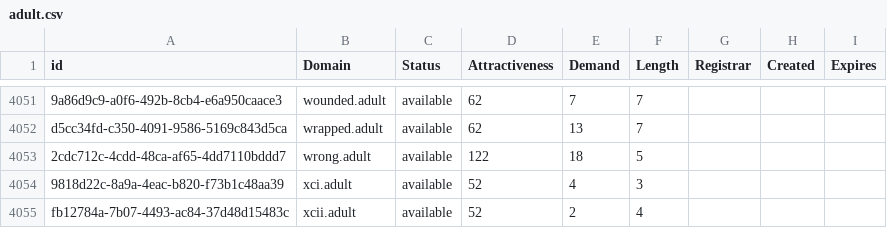
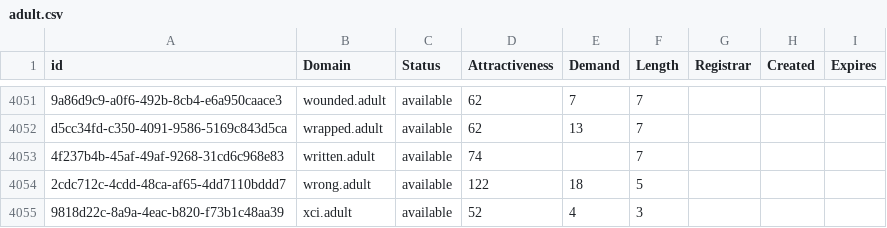
Before and after one commit to UniqueDomains/adult-oneword-domains, a CSV file: adult.csv, drawn as a sheet; only a part is shown, gaps mark what is left out; the shorter side is filled out with more unchanged rows; the diff names each change by its address in the sheet, - before the commit and + after, or states it on an @@ line.

Commit message:
Domains update

```diff
--- a/adult.csv
+++ b/adult.csv
+row 4053: 4f237b4b-45af-49af-9268-31cd6c968e83 | written.adult | available | 74 |  | 7
```
Also changed, not shown: 2 other files.
